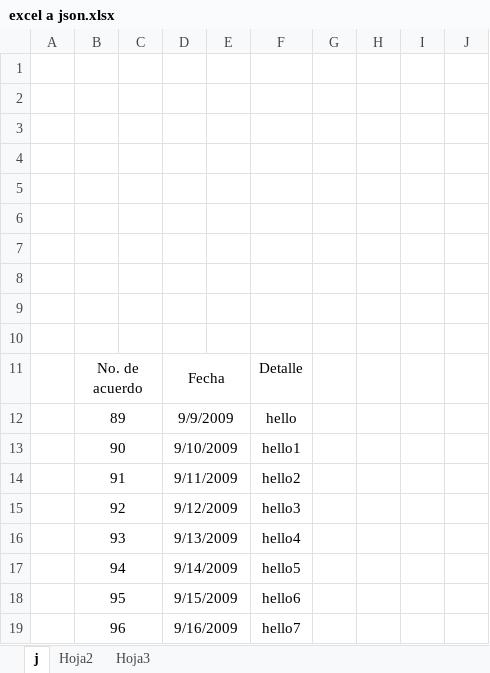
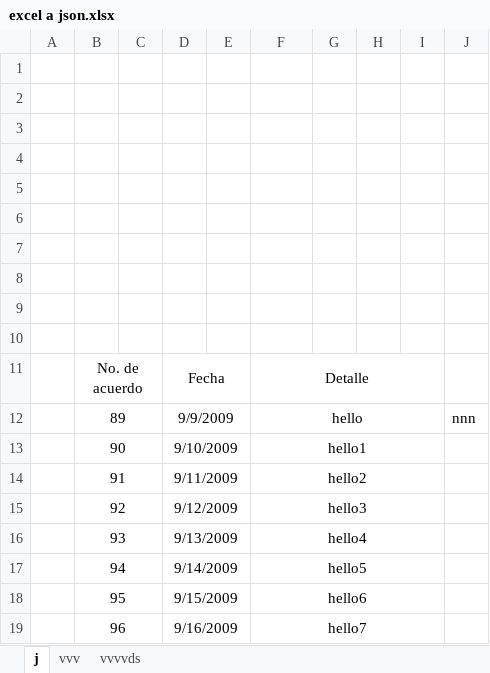
Before and after one commit to edwarz200/acac, an Excel workbook: upload/excel a json.xlsx, sheet j, drawn as a sheet; values as stored, in another font and other column widths than the file's, no borders; the diff names each change by its address in the sheet, - before the commit and + after, or states it on an @@ line.

```diff
--- a/upload/excel a json.xlsx (sheet j)
+++ b/upload/excel a json.xlsx (sheet j)
-sheet tab: Hoja2
+sheet tab: vvv
-sheet tab: Hoja3
+sheet tab: vvvvds
+F11:I11 merged
+F12:I12 merged
-J12: (empty)
+J12: nnn
+F13:I13 merged
+F14:I14 merged
+F15:I15 merged
+F16:I16 merged
+F17:I17 merged
+F18:I18 merged
+F19:I19 merged
```
Also changed, not shown: sheet vvvvds, 10 other files.
